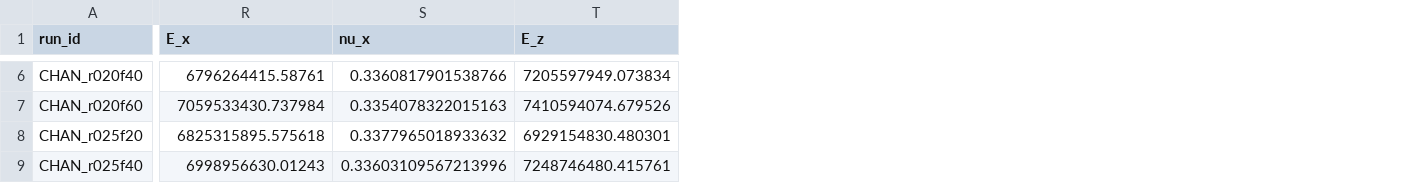
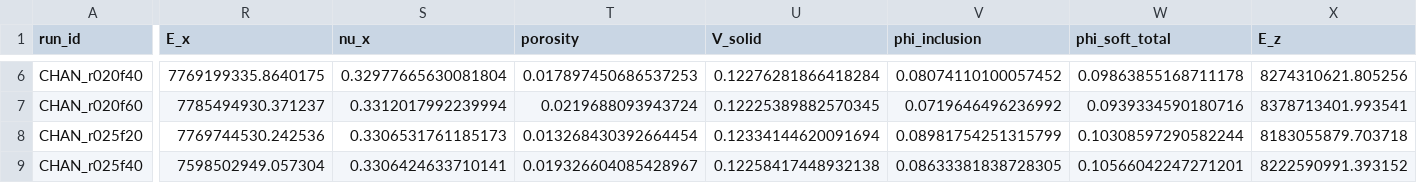
Before and after one commit to geck-000/SpaX, a CSV file: results/results_channel.csv, drawn as a sheet; only a part is shown, gaps mark what is left out; addresses are those after the commit; the diff covers the shown part only; the diff names each change by its address in the sheet, - before the commit and + after, or states it on an @@ line.

```diff
--- a/results/results_channel.csv
+++ b/results/results_channel.csv
+column T (porosity), rows 6-9: 0.017897450686537253 | 0.0219688093943724 | 0.013268430392664454 | 0.019326604085428967
+column U (V_solid), rows 6-9: 0.12276281866418284 | 0.12225389882570345 | 0.12334144620091694 | 0.12258417448932138
+column V (phi_inclusion), rows 6-9: 0.08074110100057452 | 0.0719646496236992 | 0.08981754251315799 | 0.08633381838728305
+column W (phi_soft_total), rows 6-9: 0.09863855168711178 | 0.0939334590180716 | 0.10308597290582244 | 0.10566042247271201
-R6 (E_x): 6796264415.58761
+R6 (E_x): 7769199335.8640175
-S6 (nu_x): 0.3360817901538766
+S6 (nu_x): 0.32977665630081804
-X6 (E_z): 7205597949.073834
+X6 (E_z): 8274310621.805256
-R7 (E_x): 7059533430.737984
+R7 (E_x): 7785494930.371237
-S7 (nu_x): 0.3354078322015163
+S7 (nu_x): 0.3312017992239994
-X7 (E_z): 7410594074.679526
+X7 (E_z): 8378713401.993541
-R8 (E_x): 6825315895.575618
+R8 (E_x): 7769744530.242536
-S8 (nu_x): 0.3377965018933632
+S8 (nu_x): 0.3306531761185173
-X8 (E_z): 6929154830.480301
+X8 (E_z): 8183055879.703718
-R9 (E_x): 6998956630.01243
+R9 (E_x): 7598502949.057304
-S9 (nu_x): 0.33603109567213996
+S9 (nu_x): 0.3306424633710141
-X9 (E_z): 7248746480.415761
+X9 (E_z): 8222590991.393152
```
Also changed, not shown: 72 edited cells elsewhere in this file, results/results_morph.csv, results/results_orient.csv, 19 other files.
